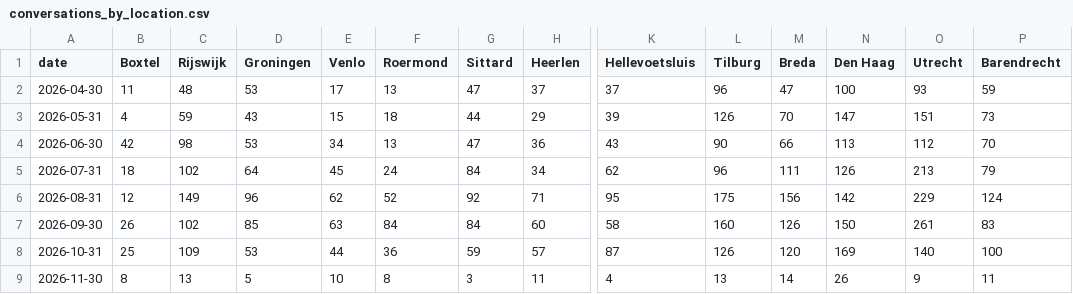
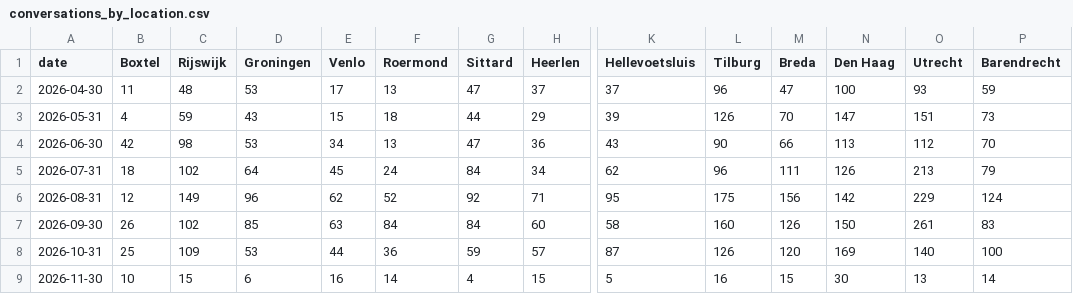
Before and after one commit to scalato/1box-dashboard, a CSV file: data/sp/conversations_by_location.csv, drawn as a sheet; only a part is shown, gaps mark what is left out; the diff covers the shown part only; the diff names each change by its address in the sheet, - before the commit and + after, or states it on an @@ line.

Commit message:
Update MIS data - 2026-11-07

```diff
--- a/data/sp/conversations_by_location.csv
+++ b/data/sp/conversations_by_location.csv
-B9 (Boxtel): 8
+B9 (Boxtel): 10
-C9 (Rijswijk): 13
+C9 (Rijswijk): 15
-D9 (Groningen): 5
+D9 (Groningen): 6
-E9 (Venlo): 10
+E9 (Venlo): 16
-F9 (Roermond): 8
+F9 (Roermond): 14
-G9 (Sittard): 3
+G9 (Sittard): 4
-H9 (Heerlen): 11
+H9 (Heerlen): 15
-K9 (Hellevoetsluis): 4
+K9 (Hellevoetsluis): 5
-L9 (Tilburg): 13
+L9 (Tilburg): 16
-M9 (Breda): 14
+M9 (Breda): 15
-N9 (Den Haag): 26
+N9 (Den Haag): 30
-O9 (Utrecht): 9
+O9 (Utrecht): 13
-P9 (Barendrecht): 11
+P9 (Barendrecht): 14
```
Also changed, not shown: 12 edited cells elsewhere in this file, data/sp/conversations_by_category.csv, data/sp/escalations_by_category.csv, 3 other files.
